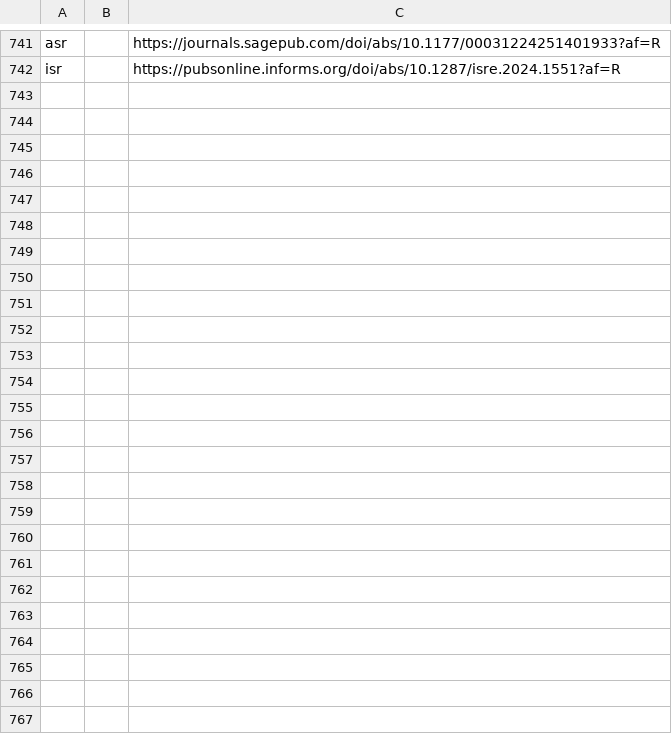
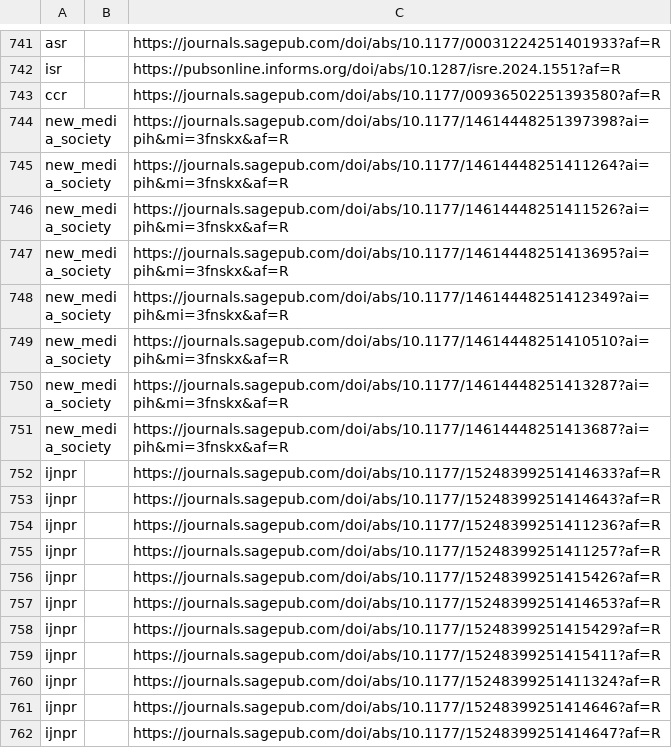
Before and after one commit to Febelin/academic-journal-watcher, a CSV file: data/seen_items.csv, drawn as a sheet; only a part is shown, gaps mark what is left out; the diff covers the shown part only; the diff names each change by its address in the sheet, - before the commit and + after, or states it on an @@ line.

```diff
--- a/data/seen_items.csv
+++ b/data/seen_items.csv
+row 743: ccr |  | https://journals.sagepub.com/doi/abs/10.1177/00936502251393580?af=R
+row 744: new_media_society |  | https://journals.sagepub.com/doi/abs/10.1177/14614448251397398?ai=pih&mi=3fnskx&af=R
+row 745: new_media_society |  | https://journals.sagepub.com/doi/abs/10.1177/14614448251411264?ai=pih&mi=3fnskx&af=R
+row 746: new_media_society |  | https://journals.sagepub.com/doi/abs/10.1177/14614448251411526?ai=pih&mi=3fnskx&af=R
+row 747: new_media_society |  | https://journals.sagepub.com/doi/abs/10.1177/14614448251413695?ai=pih&mi=3fnskx&af=R
+row 748: new_media_society |  | https://journals.sagepub.com/doi/abs/10.1177/14614448251412349?ai=pih&mi=3fnskx&af=R
+row 749: new_media_society |  | https://journals.sagepub.com/doi/abs/10.1177/14614448251410510?ai=pih&mi=3fnskx&af=R
+row 750: new_media_society |  | https://journals.sagepub.com/doi/abs/10.1177/14614448251413287?ai=pih&mi=3fnskx&af=R
+row 751: new_media_society |  | https://journals.sagepub.com/doi/abs/10.1177/14614448251413687?ai=pih&mi=3fnskx&af=R
+row 752: ijnpr |  | https://journals.sagepub.com/doi/abs/10.1177/15248399251414633?af=R
+row 753: ijnpr |  | https://journals.sagepub.com/doi/abs/10.1177/15248399251414643?af=R
+row 754: ijnpr |  | https://journals.sagepub.com/doi/abs/10.1177/15248399251411236?af=R
+row 755: ijnpr |  | https://journals.sagepub.com/doi/abs/10.1177/15248399251411257?af=R
+row 756: ijnpr |  | https://journals.sagepub.com/doi/abs/10.1177/15248399251415426?af=R
+row 757: ijnpr |  | https://journals.sagepub.com/doi/abs/10.1177/15248399251414653?af=R
+row 758: ijnpr |  | https://journals.sagepub.com/doi/abs/10.1177/15248399251415429?af=R
+row 759: ijnpr |  | https://journals.sagepub.com/doi/abs/10.1177/15248399251415411?af=R
+row 760: ijnpr |  | https://journals.sagepub.com/doi/abs/10.1177/15248399251411324?af=R
+row 761: ijnpr |  | https://journals.sagepub.com/doi/abs/10.1177/15248399251414646?af=R
+row 762: ijnpr |  | https://journals.sagepub.com/doi/abs/10.1177/15248399251414647?af=R
```
Also changed, not shown: 10 added rows elsewhere in this file, 1 other file.
